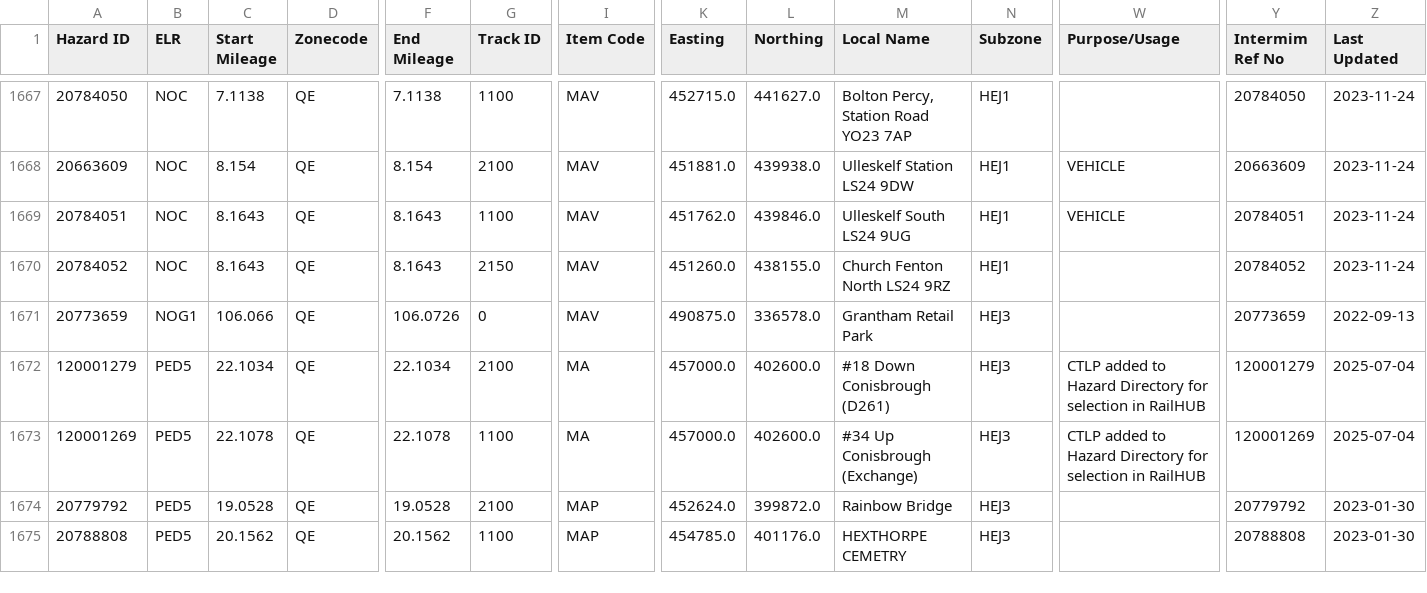
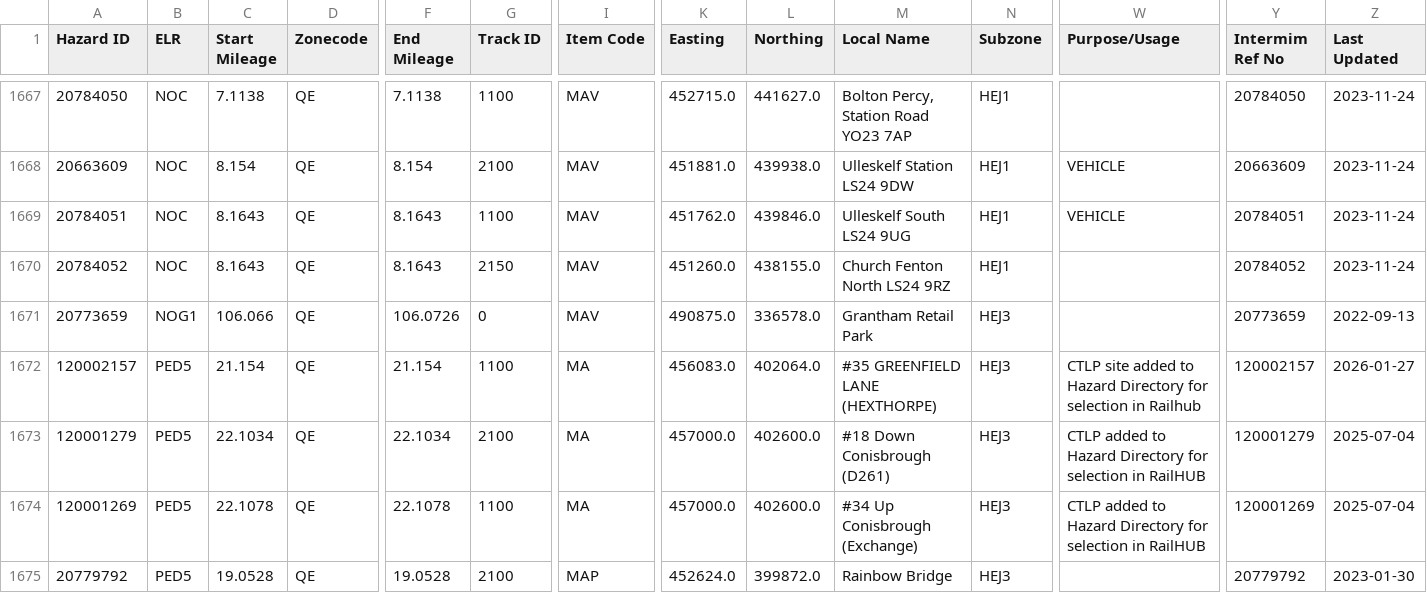
Before and after one commit to infrastructureclub/nr-national-hazard-directory, a CSV file: data/QE/coreData.csv, drawn as a sheet; only a part is shown, gaps mark what is left out; the shorter side is filled out with more unchanged rows; rows hold the shown columns only; the diff names each change by its address in the sheet, - before the commit and + after, or states it on an @@ line.

```diff
--- a/data/QE/coreData.csv
+++ b/data/QE/coreData.csv
+row 1672: 120002157 | PED5 | 21.154 | QE | 21.154 | 1100 | MA | 456083.0 | 402064.0 | #35 GREENFIELD LANE (HEXTHORPE) | HEJ3 | CTLP site added to Hazard Directory for selection in Railhub | 120002157 | 2026-01-27
```
Also changed, not shown: data/QL/coreData.csv, 2 other files.
